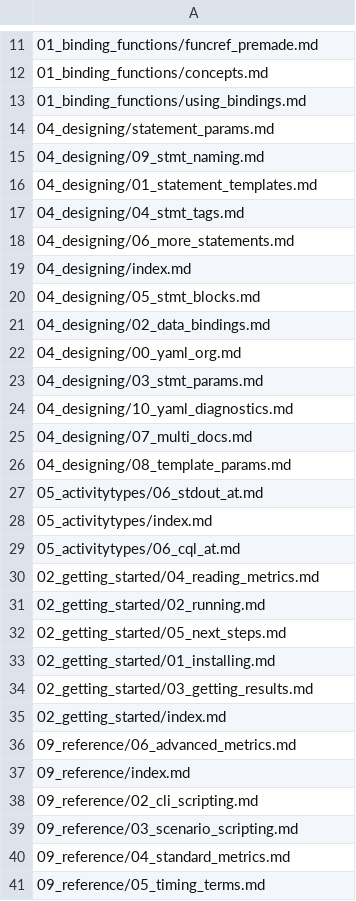
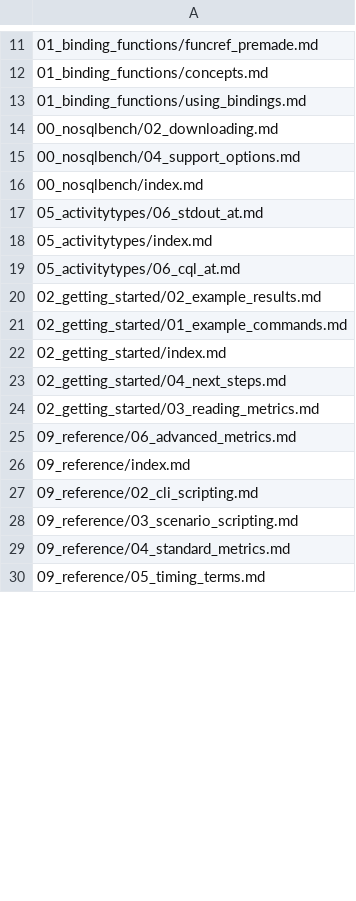
Before and after one commit to nosqlbench/nosqlbench-docs, a CSV file: docs/services/docs/markdown.csv, drawn as a sheet; only a part is shown, gaps mark what is left out; the diff covers the shown part only.

```diff
--- a/docs/services/docs/markdown.csv
+++ b/docs/services/docs/markdown.csv
@@ -13,15 +13,5 @@
 01_binding_functions/using_bindings.md
-04_designing/statement_params.md
-04_designing/09_stmt_naming.md
-04_designing/01_statement_templates.md
-04_designing/04_stmt_tags.md
-04_designing/06_more_statements.md
-04_designing/index.md
-04_designing/05_stmt_blocks.md
-04_designing/02_data_bindings.md
-04_designing/00_yaml_org.md
-04_designing/03_stmt_params.md
-04_designing/10_yaml_diagnostics.md
-04_designing/07_multi_docs.md
-04_designing/08_template_params.md
+00_nosqlbench/02_downloading.md
+00_nosqlbench/04_support_options.md
+00_nosqlbench/index.md
 05_activitytypes/06_stdout_at.md
@@ -29,8 +19,7 @@
 05_activitytypes/06_cql_at.md
-02_getting_started/04_reading_metrics.md
-02_getting_started/02_running.md
-02_getting_started/05_next_steps.md
-02_getting_started/01_installing.md
-02_getting_started/03_getting_results.md
+02_getting_started/02_example_results.md
+02_getting_started/01_example_commands.md
 02_getting_started/index.md
+02_getting_started/04_next_steps.md
+02_getting_started/03_reading_metrics.md
 09_reference/06_advanced_metrics.md
```
Also changed, not shown: 15 added rows and 5 edited cells elsewhere in this file, 49 other files.
